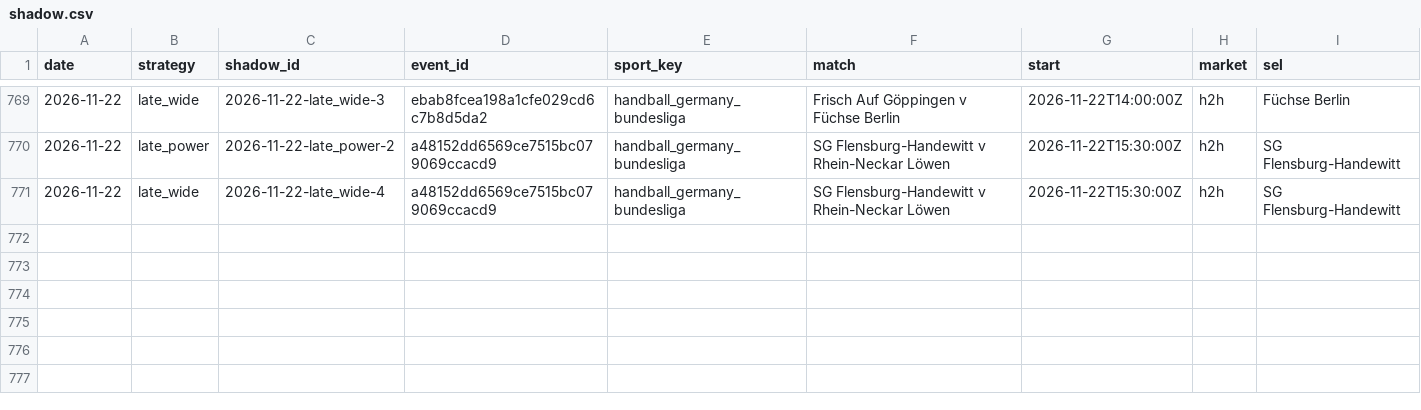
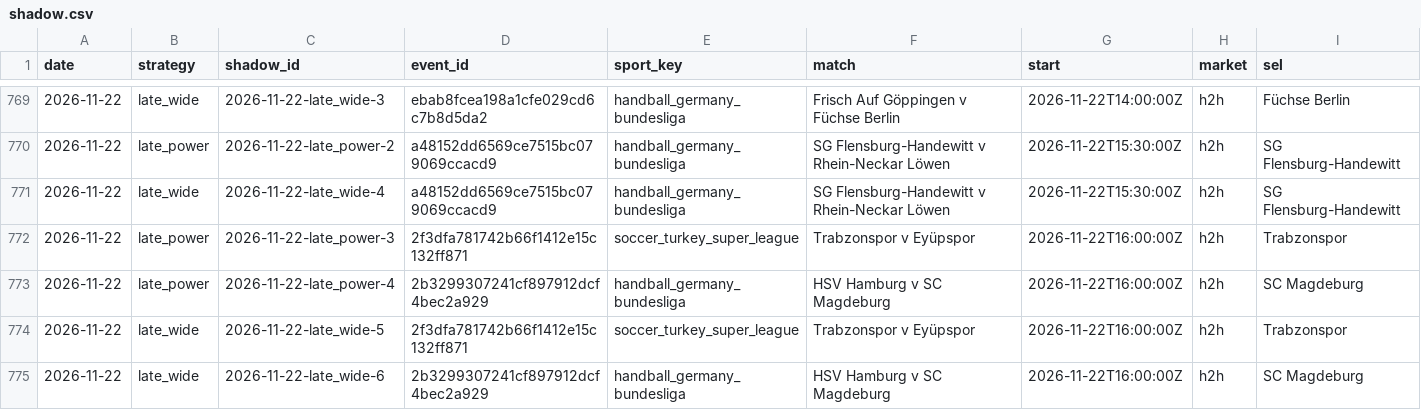
Before and after one commit to tralesmile/kockajse, a CSV file: data/shadow.csv, drawn as a sheet; only a part is shown, gaps mark what is left out; rows hold the shown columns only; the diff names each change by its address in the sheet, - before the commit and + after, or states it on an @@ line.

```diff
--- a/data/shadow.csv
+++ b/data/shadow.csv
+row 772: 2026-11-22 | late_power | 2026-11-22-late_power-3 | 2f3dfa781742b66f1412e15c132ff871 | soccer_turkey_super_league | Trabzonspor v Eyüpspor | 2026-11-22T16:00:00Z | h2h | Trabzonspor
+row 773: 2026-11-22 | late_power | 2026-11-22-late_power-4 | 2b3299307241cf897912dcf4bec2a929 | handball_germany_bundesliga | HSV Hamburg v SC Magdeburg | 2026-11-22T16:00:00Z | h2h | SC Magdeburg
+row 774: 2026-11-22 | late_wide | 2026-11-22-late_wide-5 | 2f3dfa781742b66f1412e15c132ff871 | soccer_turkey_super_league | Trabzonspor v Eyüpspor | 2026-11-22T16:00:00Z | h2h | Trabzonspor
+row 775: 2026-11-22 | late_wide | 2026-11-22-late_wide-6 | 2b3299307241cf897912dcf4bec2a929 | handball_germany_bundesliga | HSV Hamburg v SC Magdeburg | 2026-11-22T16:00:00Z | h2h | SC Magdeburg
```
Also changed, not shown: data/closing.csv, 2 other files.
